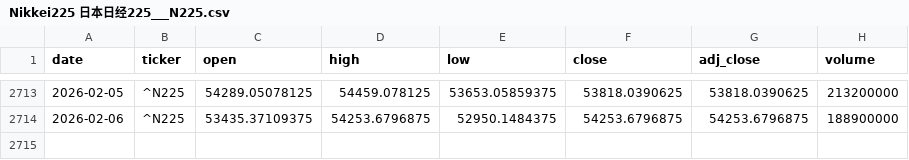
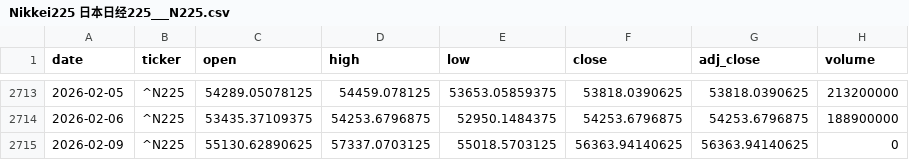
Before and after one commit to zid036116-ship-it/-, a CSV file: market_data/Nikkei225 日本日经225___N225.csv, drawn as a sheet; only a part is shown, gaps mark what is left out; the diff names each change by its address in the sheet, - before the commit and + after, or states it on an @@ line.

```diff
--- a/market_data/Nikkei225 日本日经225___N225.csv
+++ b/market_data/Nikkei225 日本日经225___N225.csv
+row 2715: 2026-02-09 | ^N225 | 55130.62890625 | 57337.0703125 | 55018.5703125 | 56363.94140625 | 56363.94140625 | 0
```
Also changed, not shown: docs/market_data/美元指数DXY__DX-Y.NYB.csv, market_data/SSE Composite 上证指数__000001.SS.csv, 2 other files.
